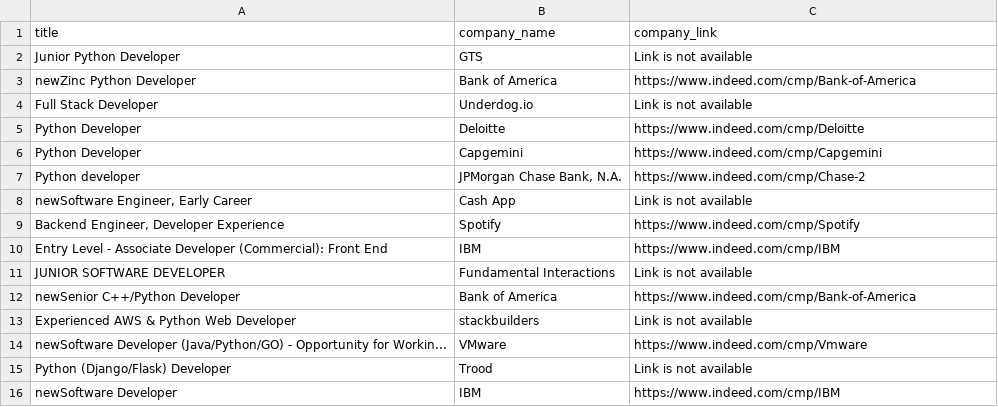
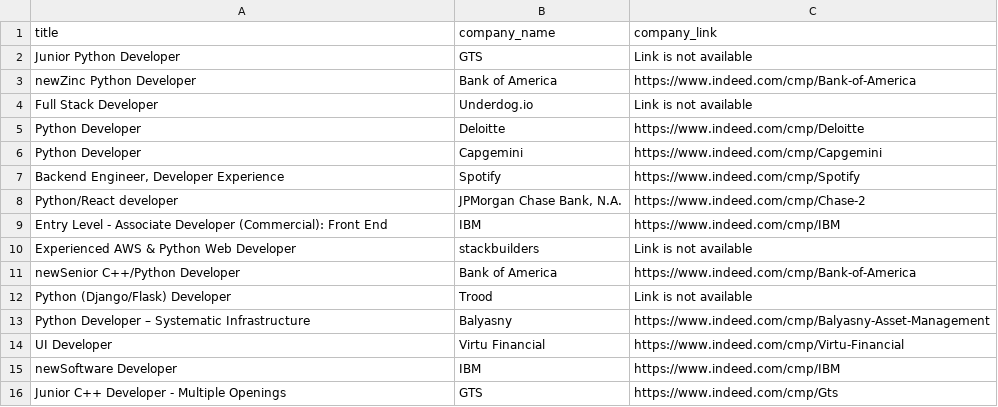
Before and after one commit to fadilcirebon/Scraping, a CSV file: indeed_data.csv, drawn as a sheet.

```diff
--- a/indeed_data.csv
+++ b/indeed_data.csv
@@ -6,11 +6,11 @@ Python Developer,Deloitte,https://www.indeed.com/cmp/Deloitte
 Python Developer,Capgemini,https://www.indeed.com/cmp/Capgemini
-Python developer,"JPMorgan Chase Bank, N.A.",https://www.indeed.com/cmp/Chase-2
-"newSoftware Engineer, Early Career",Cash App,Link is not available
 "Backend Engineer, Developer Experience",Spotify,https://www.indeed.com/cmp/Spotify
+Python/React developer,"JPMorgan Chase Bank, N.A.",https://www.indeed.com/cmp/Chase-2
 Entry Level - Associate Developer (Commercial): Front End,IBM,https://www.indeed.com/cmp/IBM
-JUNIOR SOFTWARE DEVELOPER,Fundamental Interactions,Link is not available
+Experienced AWS & Python Web Developer,stackbuilders,Link is not available
 newSenior C++/Python Developer,Bank of America,https://www.indeed.com/cmp/Bank-of-America
-Experienced AWS & Python Web Developer,stackbuilders,Link is not available
-newSoftware Developer (Java/Python/GO) - Opportunity for Workin...,VMware,https://www.indeed.com/cmp/Vmware
 Python (Django/Flask) Developer,Trood,Link is not available
+Python Developer – Systematic Infrastructure,Balyasny,https://www.indeed.com/cmp/Balyasny-Asset-Management
+UI Developer,Virtu Financial,https://www.indeed.com/cmp/Virtu-Financial
 newSoftware Developer,IBM,https://www.indeed.com/cmp/IBM
+Junior C++ Developer - Multiple Openings,GTS,https://www.indeed.com/cmp/Gts
```
Also changed, not shown: 7 other files.
